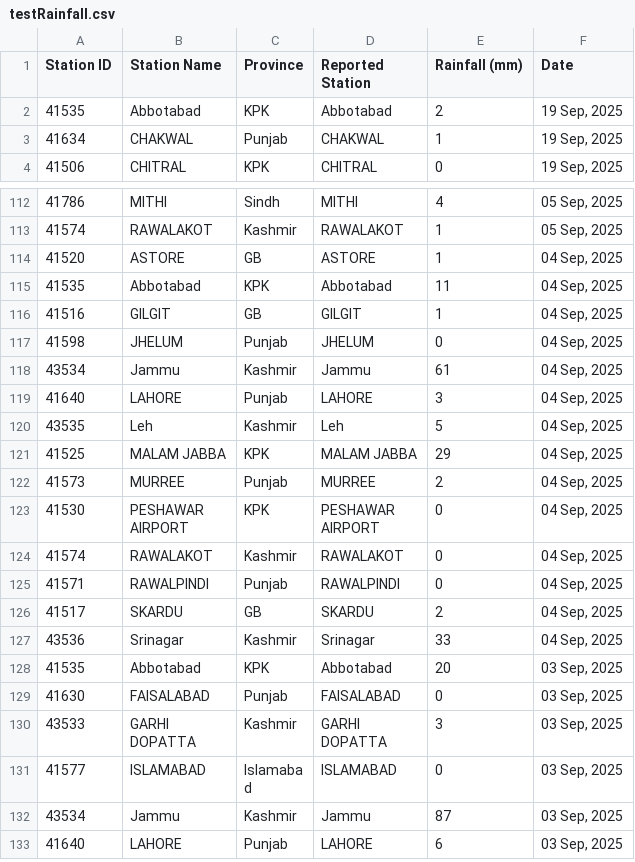
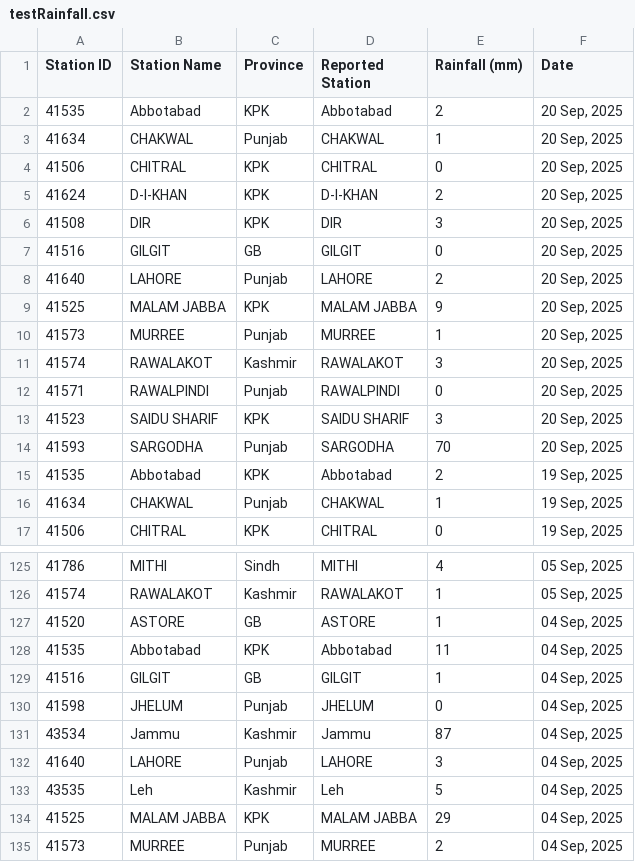
Before and after one commit to muhammadshah10/pakistan-rainfall-scraper, a CSV file: testRainfall.csv, drawn as a sheet; only a part is shown, gaps mark what is left out; the shorter side is filled out with more unchanged rows.

```diff
--- a/testRainfall.csv
+++ b/testRainfall.csv
@@ -1,2 +1,15 @@
 Station ID,Station Name,Province,Reported Station,Rainfall (mm),Date
+41535,Abbotabad,KPK,Abbotabad,2,"20 Sep, 2025"
+41634,CHAKWAL,Punjab,CHAKWAL,1,"20 Sep, 2025"
+41506,CHITRAL,KPK,CHITRAL,0,"20 Sep, 2025"
+41624,D-I-KHAN,KPK,D-I-KHAN,2,"20 Sep, 2025"
+41508,DIR,KPK,DIR,3,"20 Sep, 2025"
+41516,GILGIT,GB,GILGIT,0,"20 Sep, 2025"
+41640,LAHORE,Punjab,LAHORE,2,"20 Sep, 2025"
+41525,MALAM JABBA,KPK,MALAM JABBA,9,"20 Sep, 2025"
+41573,MURREE,Punjab,MURREE,1,"20 Sep, 2025"
+41574,RAWALAKOT,Kashmir,RAWALAKOT,3,"20 Sep, 2025"
+41571,RAWALPINDI,Punjab,RAWALPINDI,0,"20 Sep, 2025"
+41523,SAIDU SHARIF,KPK,SAIDU SHARIF,3,"20 Sep, 2025"
+41593,SARGODHA,Punjab,SARGODHA,70,"20 Sep, 2025"
 41535,Abbotabad,KPK,Abbotabad,2,"19 Sep, 2025"
@@ -117,3 +130,3 @@
 41598,JHELUM,Punjab,JHELUM,0,"04 Sep, 2025"
-43534,Jammu,Kashmir,Jammu,61,"04 Sep, 2025"
+43534,Jammu,Kashmir,Jammu,87,"04 Sep, 2025"
 41640,LAHORE,Punjab,LAHORE,3,"04 Sep, 2025"
```
